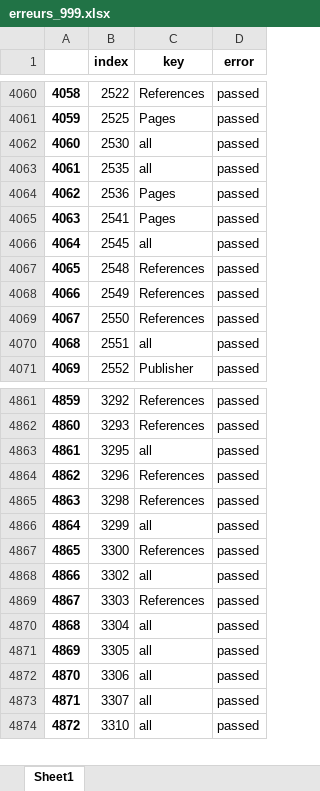
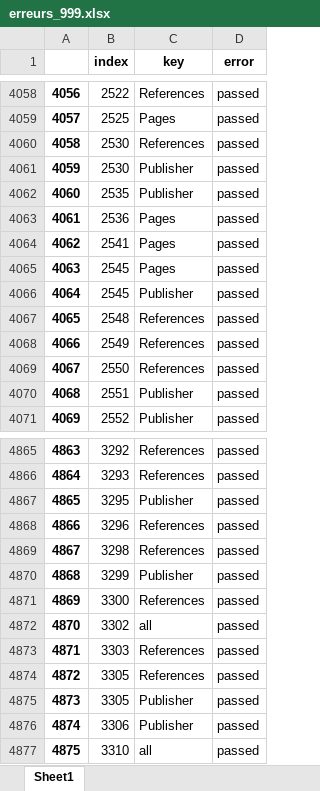
Before and after one commit to geodes-sms/IFT3150-ProjetCurationMetadonnees, an Excel workbook: Datasets/erreurs_999.xlsx, sheet Sheet1, drawn as a sheet; only a part is shown, gaps mark what is left out; values as stored, in another font and other column widths than the file's, no borders; removed rows and columns are numbered as before the commit, all else as after; the diff covers the shown part only; the diff names each change by its address in the sheet, - before the commit and + after, or states it on an @@ line.

```diff
--- a/Datasets/erreurs_999.xlsx (sheet Sheet1)
+++ b/Datasets/erreurs_999.xlsx (sheet Sheet1)
@@ column A renumbered from row 3474 down @@
+row 4060: 4058 | 2530 | References | passed
-C4061:C4062 (key): all
+C4061:C4062 (key): Publisher
-C4065 (key): all
+C4065 (key): Pages
+row 4066: 4064 | 2545 | Publisher | passed
-C4070 (key): all
+C4070 (key): Publisher
-C4867 (key): all
+C4867 (key): Publisher
-C4870 (key): all
+C4870 (key): Publisher
-row 4870: 4868 | 3304 | all | passed
+row 4874: 4872 | 3305 | References | passed
-C4875:C4876 (key): all
+C4875:C4876 (key): Publisher
-row 4873: 4871 | 3307 | all | passed
```
Also changed, not shown: 30 added rows, 24 removed rows and 48 edited cells elsewhere in this sheet, 2 other files.
